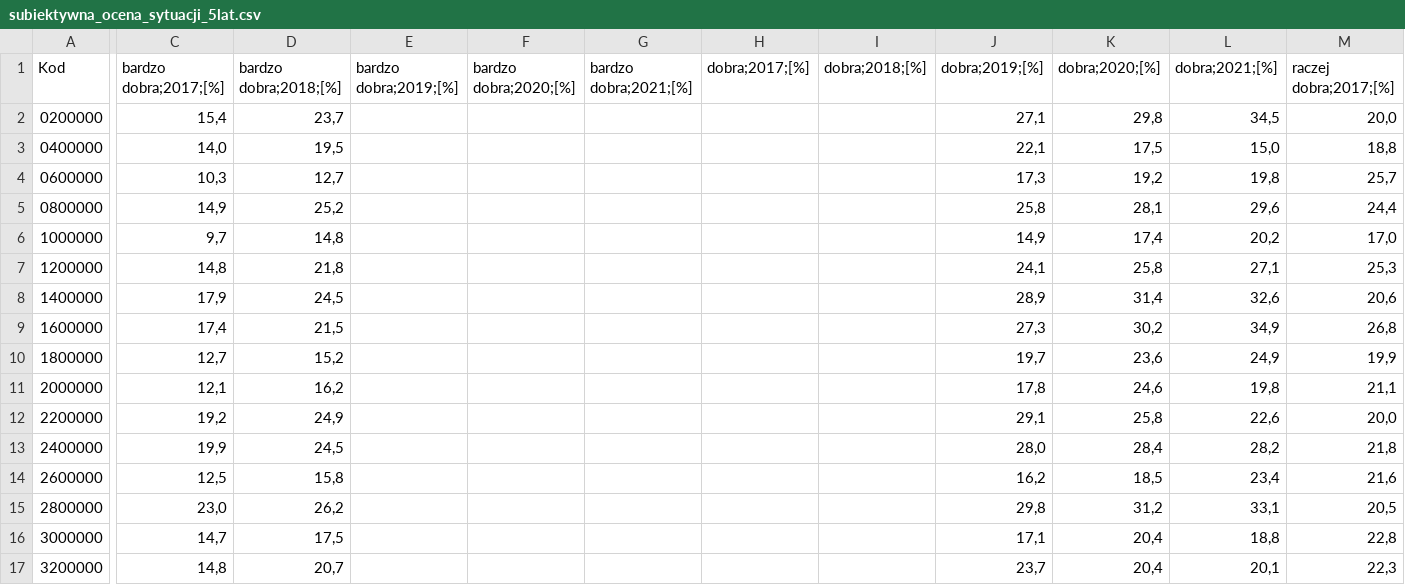
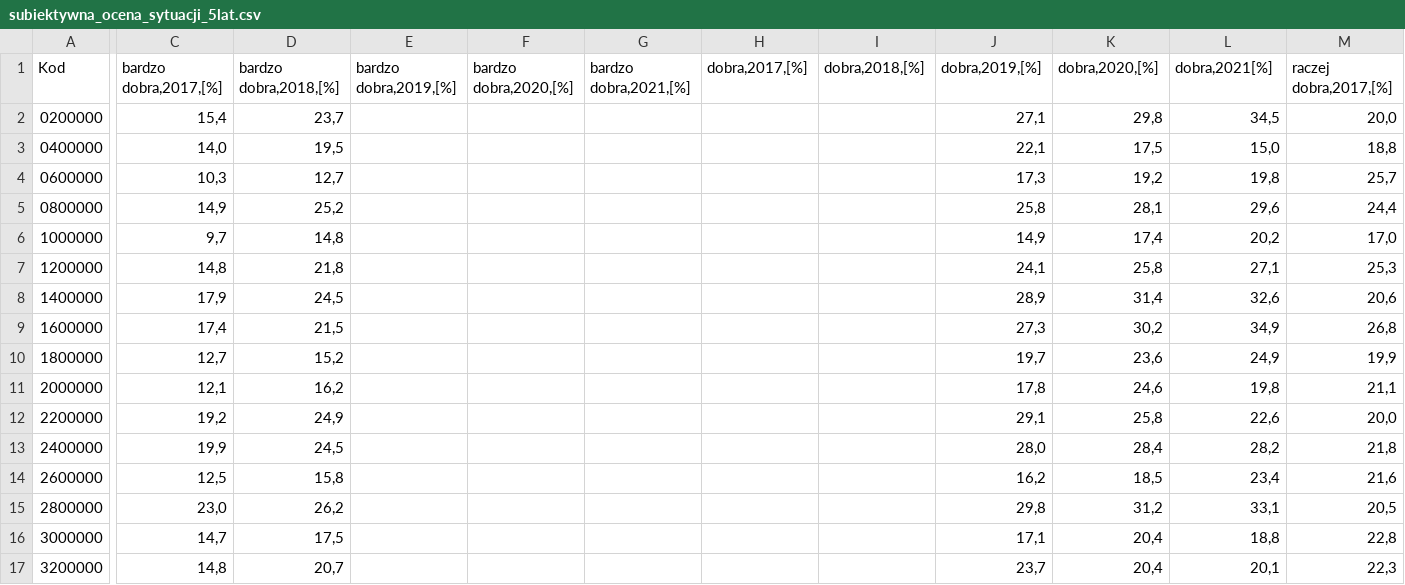
Before and after one commit to CarJung/SQL, a CSV file: Material state in Poland across previous years/data/subiektywna_ocena_sytuacji_5lat.csv, drawn as a sheet; only a part is shown, gaps mark what is left out; the diff covers the shown part only; the diff names each change by its address in the sheet, - before the commit and + after, or states it on an @@ line.

```diff
--- a/Material state in Poland across previous years/data/subiektywna_ocena_sytuacji_5lat.csv
+++ b/Material state in Poland across previous years/data/subiektywna_ocena_sytuacji_5lat.csv
-C1: bardzo dobra;2017;[%]
+C1: bardzo dobra,2017,[%]
-D1: bardzo dobra;2018;[%]
+D1: bardzo dobra,2018,[%]
-E1: bardzo dobra;2019;[%]
+E1: bardzo dobra,2019,[%]
-F1: bardzo dobra;2020;[%]
+F1: bardzo dobra,2020,[%]
-G1: bardzo dobra;2021;[%]
+G1: bardzo dobra,2021,[%]
-H1: dobra;2017;[%]
+H1: dobra,2017,[%]
-I1: dobra;2018;[%]
+I1: dobra,2018,[%]
-J1: dobra;2019;[%]
+J1: dobra,2019,[%]
-K1: dobra;2020;[%]
+K1: dobra,2020,[%]
-L1: dobra;2021;[%]
+L1: dobra,2021[%]
-M1: raczej dobra;2017;[%]
+M1: raczej dobra,2017,[%]
```
Also changed, not shown: 19 edited cells elsewhere in this file, Material state in Poland across previous years/data/średni_dochód_powiat_5lat.csv.
